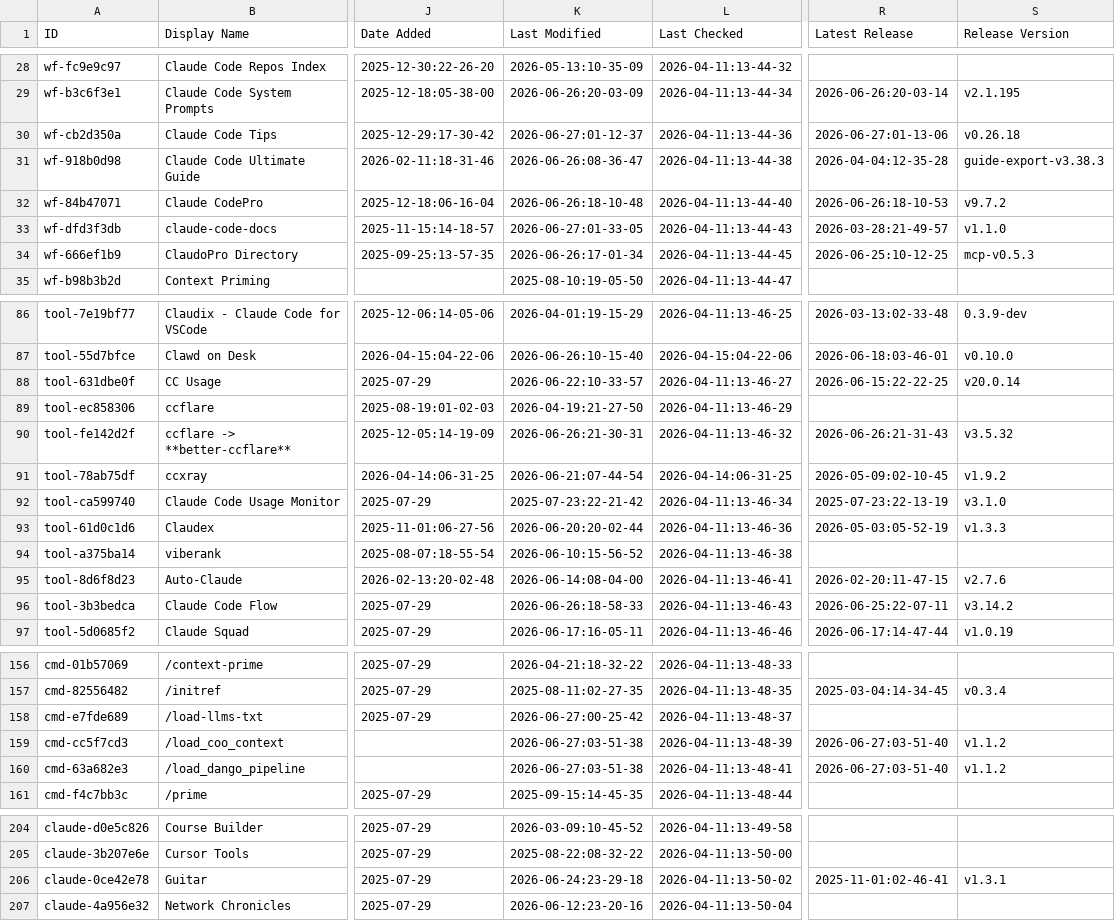
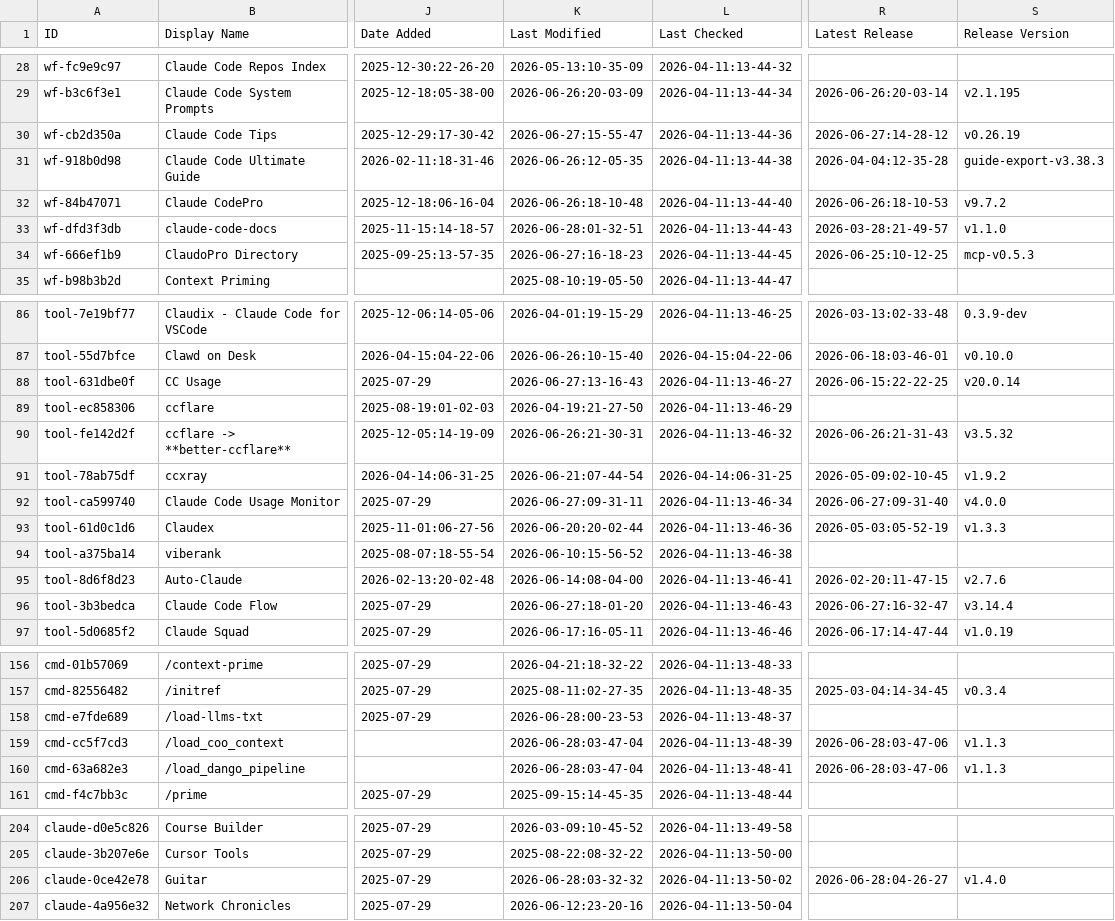
Before and after one commit to mfeindt0705/awesome-claude-code, a CSV file: THE_RESOURCES_TABLE.csv, drawn as a sheet; only a part is shown, gaps mark what is left out; the diff covers the shown part only; the diff names each change by its address in the sheet, - before the commit and + after, or states it on an @@ line.

```diff
--- a/THE_RESOURCES_TABLE.csv
+++ b/THE_RESOURCES_TABLE.csv
-K30 (Last Modified): 2026-06-27:01-12-37
+K30 (Last Modified): 2026-06-27:15-55-47
-R30 (Latest Release): 2026-06-27:01-13-06
+R30 (Latest Release): 2026-06-27:14-28-12
-S30 (Release Version): v0.26.18
+S30 (Release Version): v0.26.19
-K31 (Last Modified): 2026-06-26:08-36-47
+K31 (Last Modified): 2026-06-26:12-05-35
-K33 (Last Modified): 2026-06-27:01-33-05
+K33 (Last Modified): 2026-06-28:01-32-51
-K34 (Last Modified): 2026-06-26:17-01-34
+K34 (Last Modified): 2026-06-27:16-18-23
-K88 (Last Modified): 2026-06-22:10-33-57
+K88 (Last Modified): 2026-06-27:13-16-43
-K92 (Last Modified): 2025-07-23:22-21-42
+K92 (Last Modified): 2026-06-27:09-31-11
-R92 (Latest Release): 2025-07-23:22-13-19
+R92 (Latest Release): 2026-06-27:09-31-40
-S92 (Release Version): v3.1.0
+S92 (Release Version): v4.0.0
-K96 (Last Modified): 2026-06-26:18-58-33
+K96 (Last Modified): 2026-06-27:18-01-20
-R96 (Latest Release): 2026-06-25:22-07-11
+R96 (Latest Release): 2026-06-27:16-32-47
-S96 (Release Version): v3.14.2
+S96 (Release Version): v3.14.4
-K158 (Last Modified): 2026-06-27:00-25-42
+K158 (Last Modified): 2026-06-28:00-23-53
-K159:K160 (Last Modified): 2026-06-27:03-51-38
+K159:K160 (Last Modified): 2026-06-28:03-47-04
-R159:R160 (Latest Release): 2026-06-27:03-51-40
+R159:R160 (Latest Release): 2026-06-28:03-47-06
-S159:S160 (Release Version): v1.1.2
+S159:S160 (Release Version): v1.1.3
-K206 (Last Modified): 2026-06-24:23-29-18
+K206 (Last Modified): 2026-06-28:03-32-32
-R206 (Latest Release): 2025-11-01:02-46-41
+R206 (Latest Release): 2026-06-28:04-26-27
-S206 (Release Version): v1.3.1
+S206 (Release Version): v1.4.0
```
Also changed, not shown: 21 edited cells elsewhere in this file.
